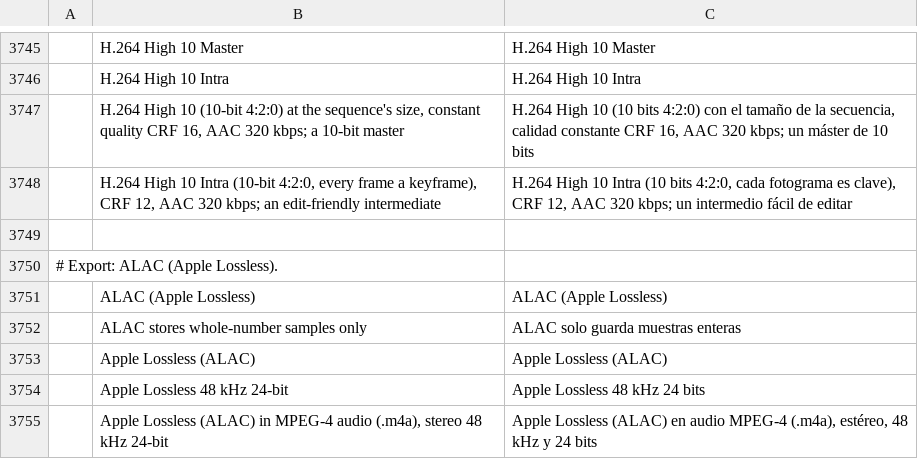
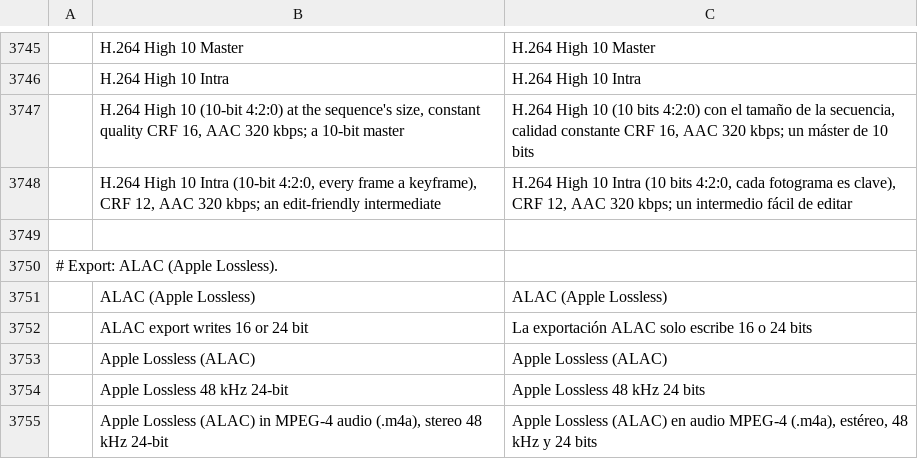
Before and after one commit to storytold/filmcraft, a TSV file: crates/ui-egui/src/i18n/es.tsv, drawn as a sheet; only a part is shown, gaps mark what is left out.

```diff
--- a/crates/ui-egui/src/i18n/es.tsv
+++ b/crates/ui-egui/src/i18n/es.tsv
@@ -3751,3 +3751,3 @@
 	ALAC (Apple Lossless)	ALAC (Apple Lossless)
-	ALAC stores whole-number samples only	ALAC solo guarda muestras enteras
+	ALAC export writes 16 or 24 bit	La exportación ALAC solo escribe 16 o 24 bits
 	Apple Lossless (ALAC)	Apple Lossless (ALAC)
```
Also changed, not shown: crates/ui-egui/src/i18n/fr.tsv, crates/ui-egui/src/i18n/id.tsv, 23 other files.
